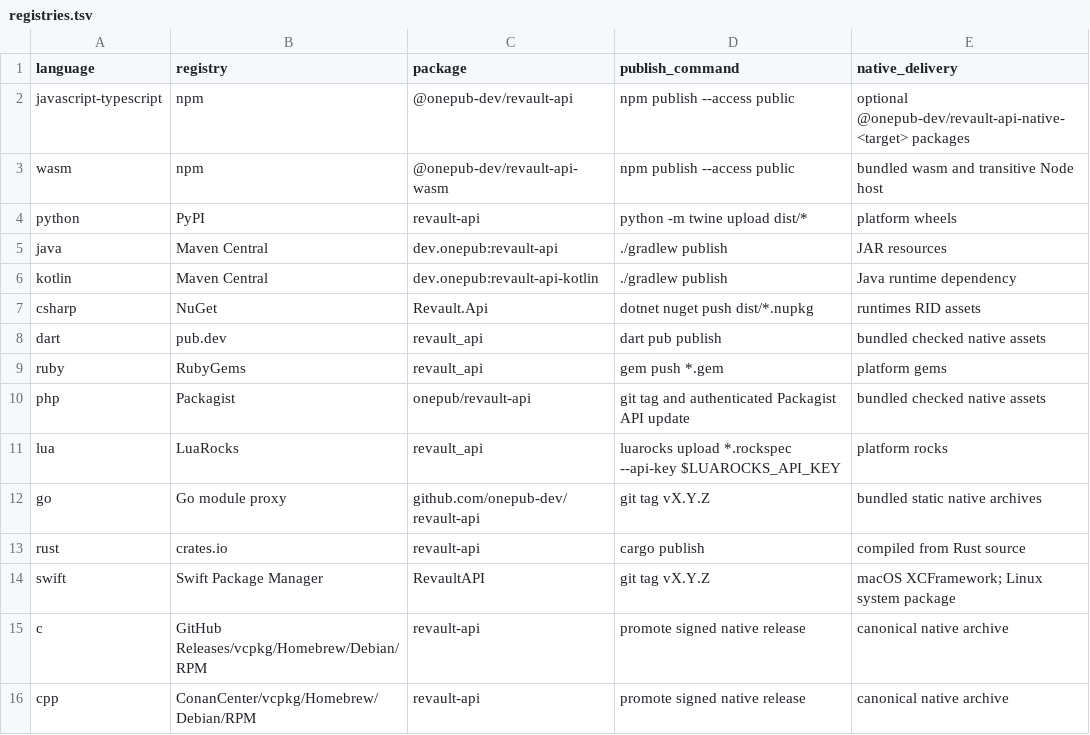
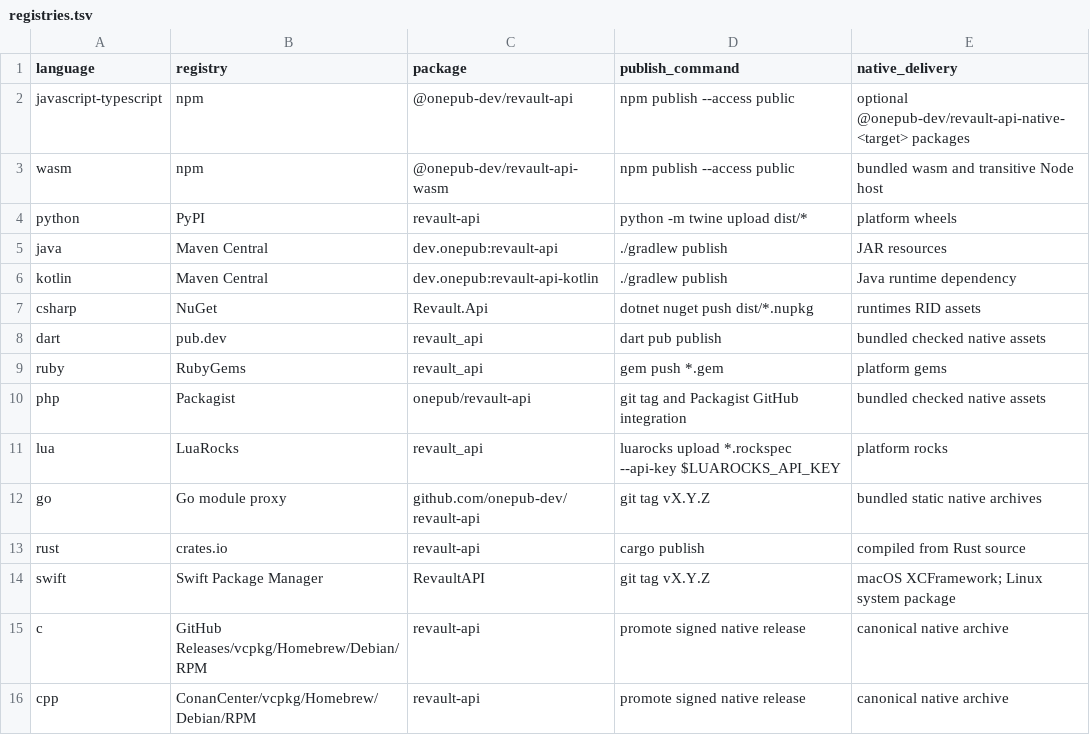
Before and after one commit to onepub-dev/reVault, a TSV file: bindings/release/registries.tsv, drawn as a sheet.

Commit message:
Improve language binding package documentation

```diff
--- a/bindings/release/registries.tsv
+++ b/bindings/release/registries.tsv
@@ -9,3 +9,3 @@ dart	pub.dev	revault_api	dart pub publish	bundled checked native assets
 ruby	RubyGems	revault_api	gem push *.gem	platform gems
-php	Packagist	onepub/revault-api	git tag and authenticated Packagist API update	bundled checked native assets
+php	Packagist	onepub/revault-api	git tag and Packagist GitHub integration	bundled checked native assets
 lua	LuaRocks	revault_api	luarocks upload *.rockspec --api-key $LUAROCKS_API_KEY	platform rocks
```
Also changed, not shown: 33 other files.
